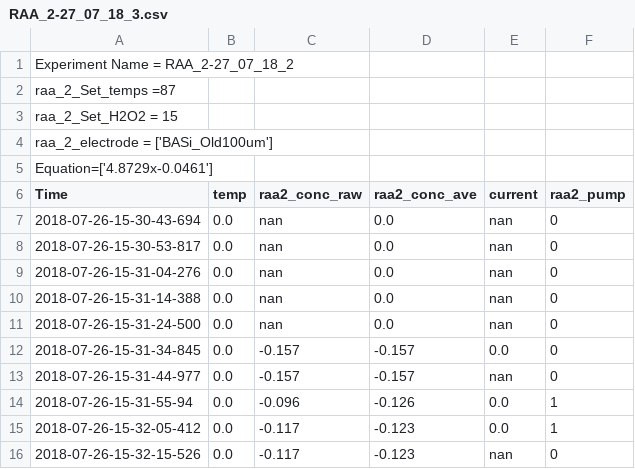
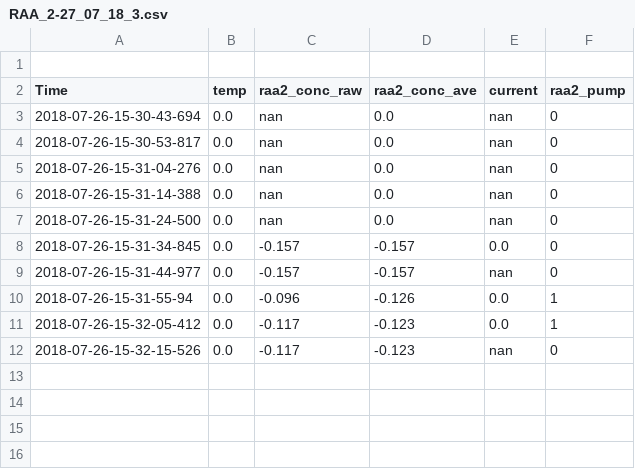
Before and after one commit to Mahsa791/Test-git, a CSV file: RAA_2-27_07_18_3.csv, drawn as a sheet.

Commit message:
Update RAA_2-27_07_18_3.csv

```diff
--- a/RAA_2-27_07_18_3.csv
+++ b/RAA_2-27_07_18_3.csv
@@ -1,6 +1,2 @@
-Experiment Name = RAA_2-27_07_18_2
-raa_2_Set_temps =87
-raa_2_Set_H2O2 = 15
-raa_2_electrode = ['BASi_Old100um']
-Equation=['4.8729x-0.0461']
+
 Time,temp,raa2_conc_raw,raa2_conc_ave,current,raa2_pump
```
